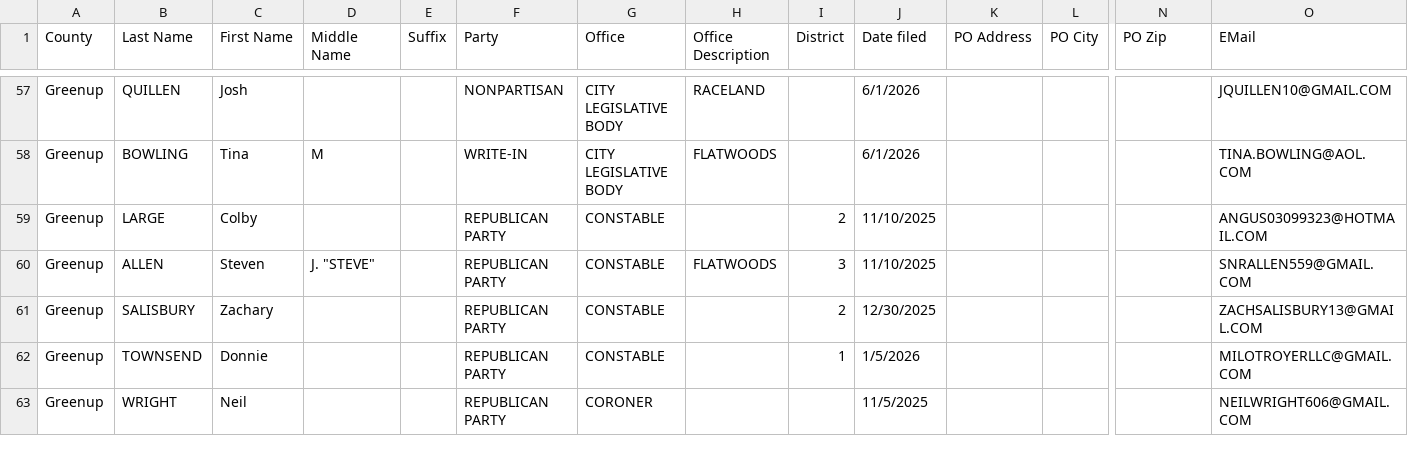
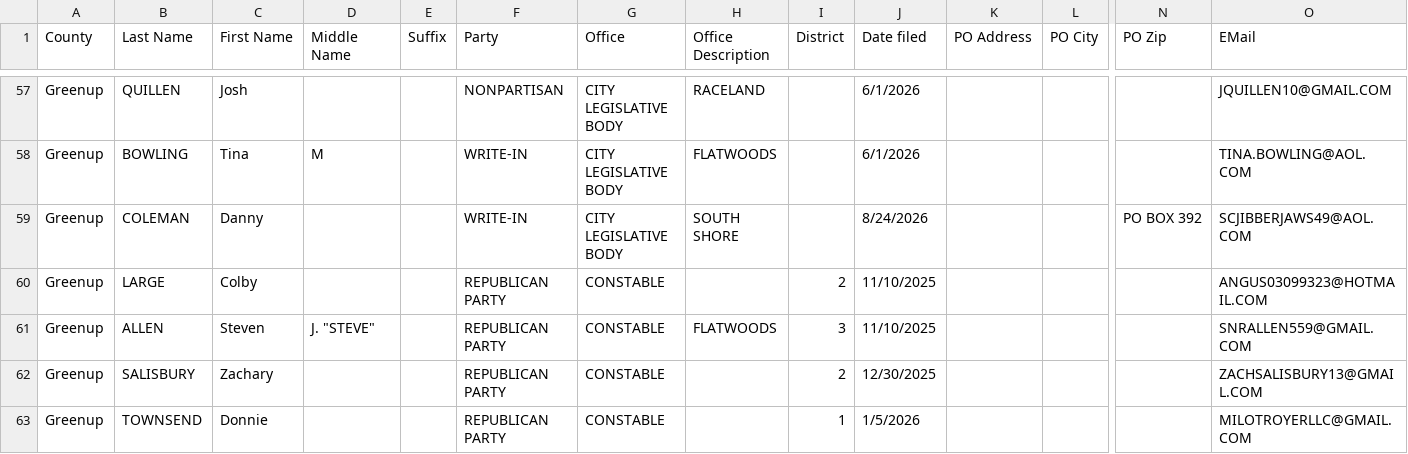
Before and after one commit to SMLLC-Dev/county-candidate-filings, a CSV file: counties/Greenup.csv, drawn as a sheet; only a part is shown, gaps mark what is left out; the shorter side is filled out with more unchanged rows; rows hold the shown columns only; the diff names each change by its address in the sheet, - before the commit and + after, or states it on an @@ line.

```diff
--- a/counties/Greenup.csv
+++ b/counties/Greenup.csv
+row 59: Greenup | COLEMAN | Danny |  |  | WRITE-IN | CITY LEGISLATIVE BODY | SOUTH SHORE |  | 8/24/2026 |  |  | PO BOX 392 | SCJIBBERJAWS49@AOL.COM
```
